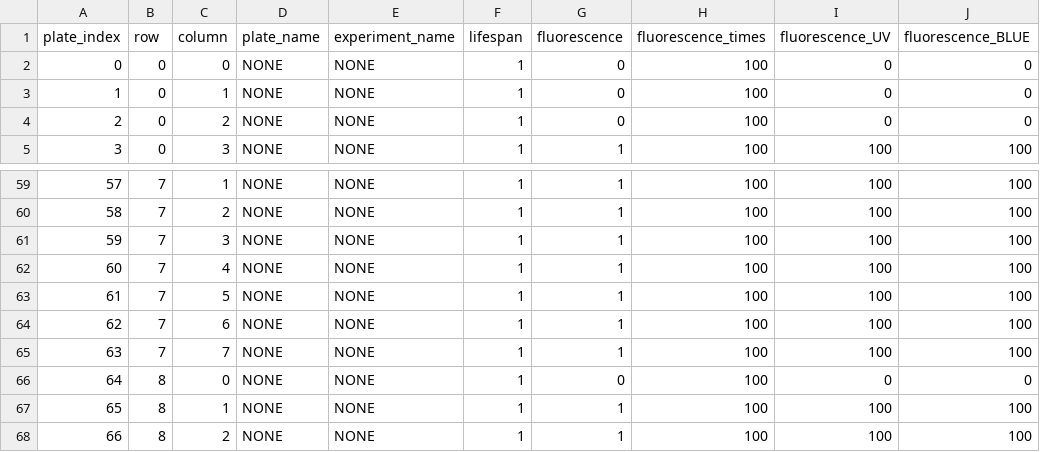
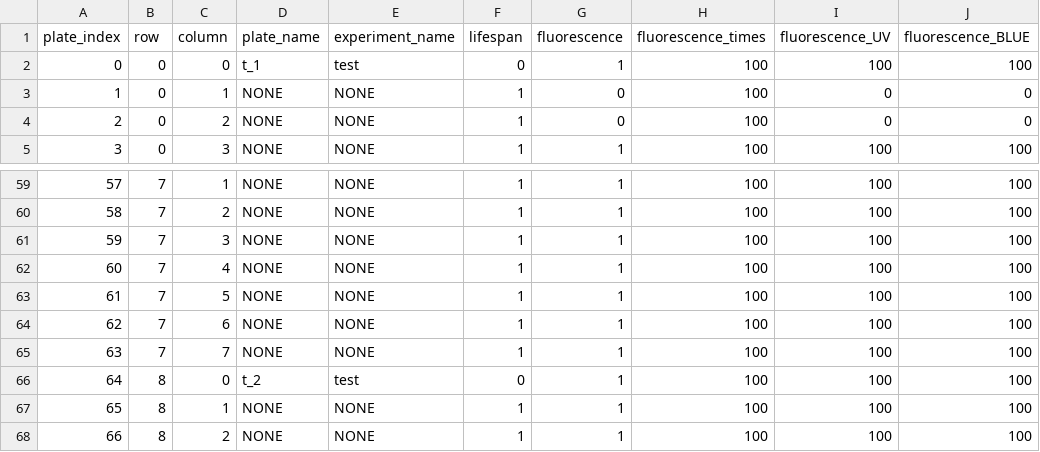
Before and after one commit to Sam-Freitas/WP_imager, a CSV file: settings/settings_plate_names_and_opts.csv, drawn as a sheet; only a part is shown, gaps mark what is left out; the diff names each change by its address in the sheet, - before the commit and + after, or states it on an @@ line.

```diff
--- a/settings/settings_plate_names_and_opts.csv
+++ b/settings/settings_plate_names_and_opts.csv
-D2 (plate_name): NONE
+D2 (plate_name): t_1
-E2 (experiment_name): NONE
+E2 (experiment_name): test
-F2 (lifespan): 1
+F2 (lifespan): 0
-G2 (fluorescence): 0
+G2 (fluorescence): 1
-I2 (fluorescence_UV): 0
+I2 (fluorescence_UV): 100
-J2 (fluorescence_BLUE): 0
+J2 (fluorescence_BLUE): 100
-D66 (plate_name): NONE
+D66 (plate_name): t_2
-E66 (experiment_name): NONE
+E66 (experiment_name): test
-F66 (lifespan): 1
+F66 (lifespan): 0
-G66 (fluorescence): 0
+G66 (fluorescence): 1
-I66 (fluorescence_UV): 0
+I66 (fluorescence_UV): 100
-J66 (fluorescence_BLUE): 0
+J66 (fluorescence_BLUE): 100
```
Also changed, not shown: 3 other files.
